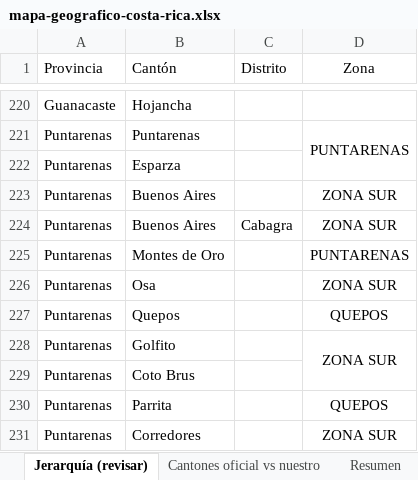
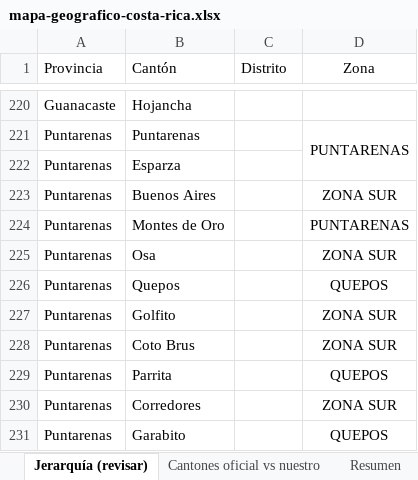
Before and after one commit to nuformecuador-lgtm/ordenex, an Excel workbook: public/mapa-geografico-costa-rica.xlsx, sheet Jerarquía (revisar), drawn as a sheet; only a part is shown, gaps mark what is left out; the shorter side is filled out with more unchanged rows; values as stored, in another font and other column widths than the file's, no borders; removed rows and columns are numbered as before the commit, all else as after; the diff names each change by its address in the sheet, - before the commit and + after, or states it on an @@ line.

```diff
--- a/public/mapa-geografico-costa-rica.xlsx (sheet Jerarquía (revisar))
+++ b/public/mapa-geografico-costa-rica.xlsx (sheet Jerarquía (revisar))
-row 224: Puntarenas | Buenos Aires | Cabagra | ZONA SUR
-D228:D229 merged
-D228 (Zona): (empty)
+D228 (Zona): ZONA SUR
```
Also changed, not shown: 1 other file.
